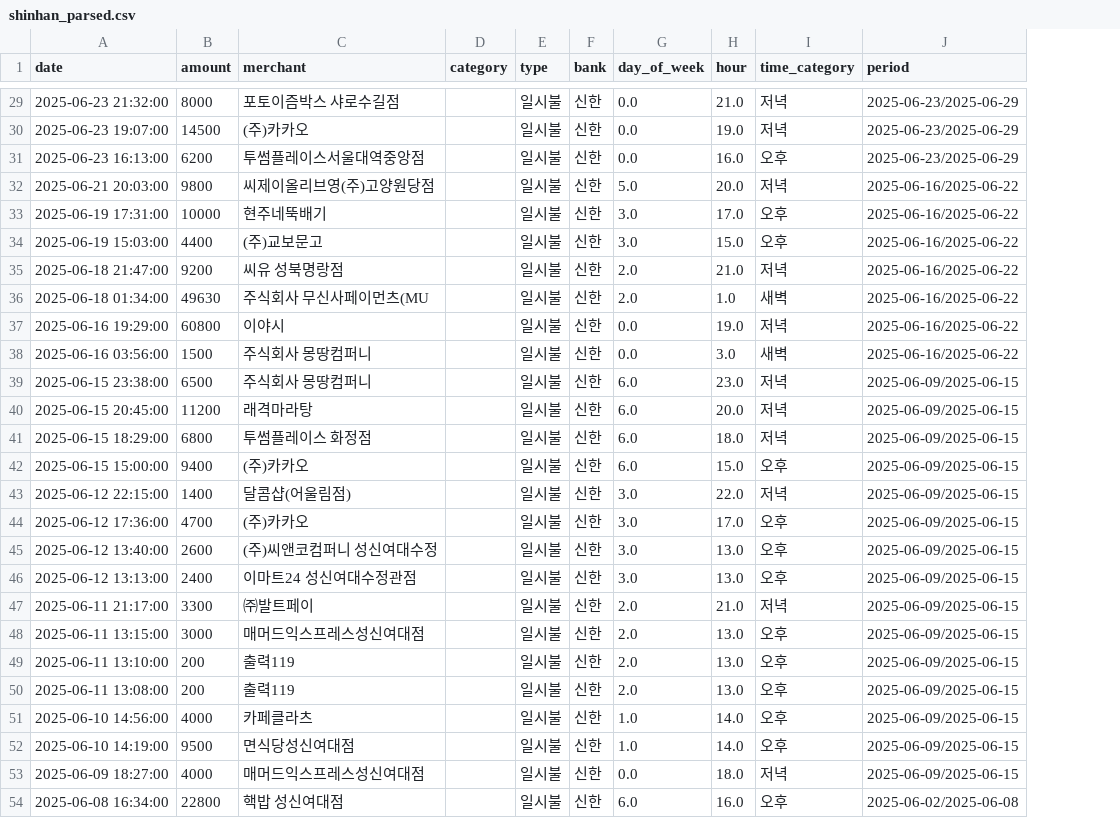
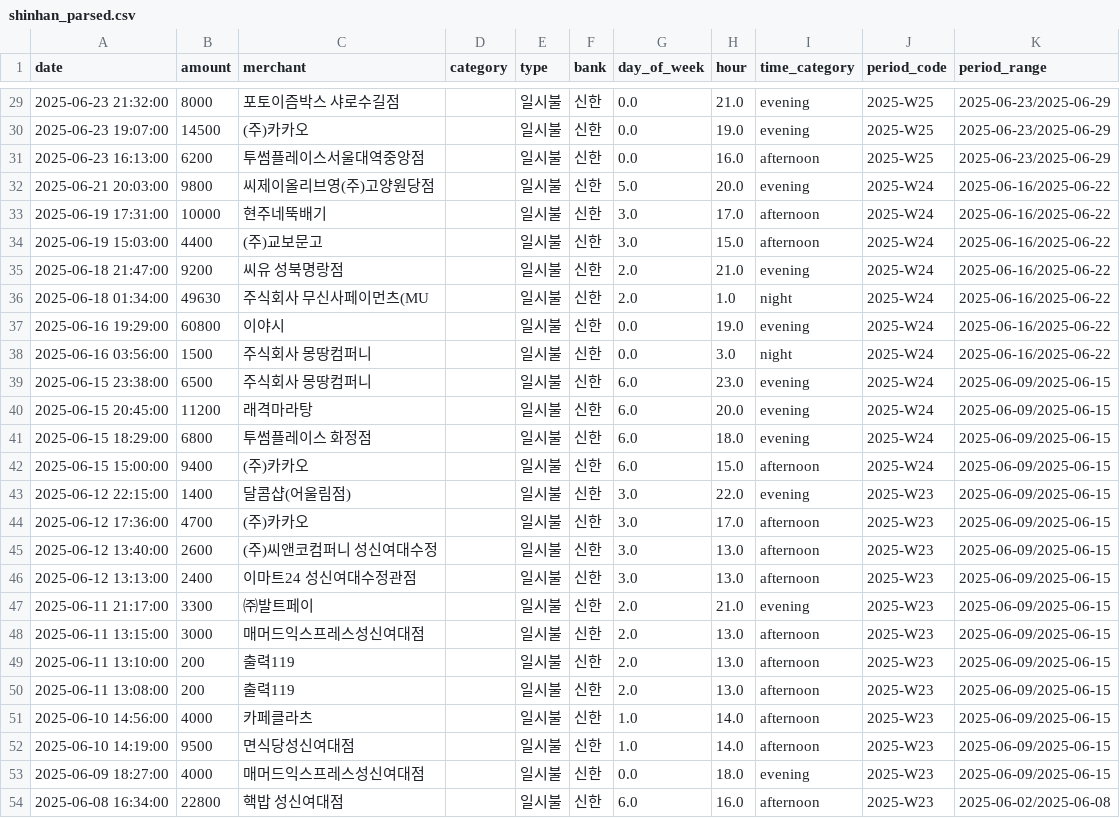
Before and after one commit to coffit-project/coffit-ai, a CSV file: data/parsed/shinhan_parsed.csv, drawn as a sheet; only a part is shown, gaps mark what is left out; addresses are those after the commit; the diff covers the shown part only; the diff names each change by its address in the sheet, - before the commit and + after, or states it on an @@ line.

```diff
--- a/data/parsed/shinhan_parsed.csv
+++ b/data/parsed/shinhan_parsed.csv
+column J (period_code), rows 29-54: 2025-W25 | 2025-W25 | 2025-W25 | 2025-W24 | 2025-W24 | 2025-W24 | 2025-W24 | 2025-W24 | 2025-W24 | 2025-W24 | 2025-W24 | 2025-W24 | 2025-W24 | 2025-W24 | 2025-W23 | 2025-W23 | 2025-W23 | 2025-W23 | 2025-W23 | 2025-W23 | 2025-W23 | 2025-W23 | 2025-W23 | 2025-W23 | 2025-W23 | 2025-W23
-K1: period
+K1: period_range
-I29:I30 (time_category): 저녁
+I29:I30 (time_category): evening
-I31 (time_category): 오후
+I31 (time_category): afternoon
-I32 (time_category): 저녁
+I32 (time_category): evening
-I33:I34 (time_category): 오후
+I33:I34 (time_category): afternoon
-I35 (time_category): 저녁
+I35 (time_category): evening
-I36 (time_category): 새벽
+I36 (time_category): night
-I37 (time_category): 저녁
+I37 (time_category): evening
-I38 (time_category): 새벽
+I38 (time_category): night
-I39:I41 (time_category): 저녁
+I39:I41 (time_category): evening
-I42 (time_category): 오후
+I42 (time_category): afternoon
-I43 (time_category): 저녁
+I43 (time_category): evening
-I44:I46 (time_category): 오후
+I44:I46 (time_category): afternoon
-I47 (time_category): 저녁
+I47 (time_category): evening
-I48:I52 (time_category): 오후
+I48:I52 (time_category): afternoon
-I53 (time_category): 저녁
+I53 (time_category): evening
-I54 (time_category): 오후
+I54 (time_category): afternoon
```
Also changed, not shown: 27 edited cells elsewhere in this file, 1 other file.
